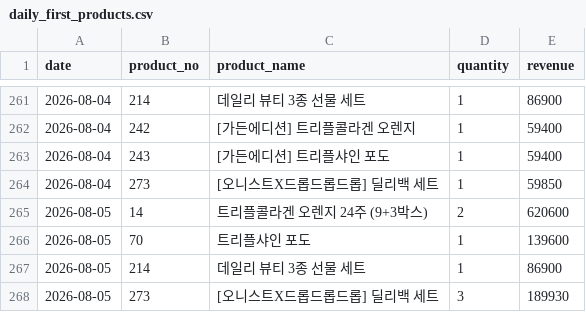
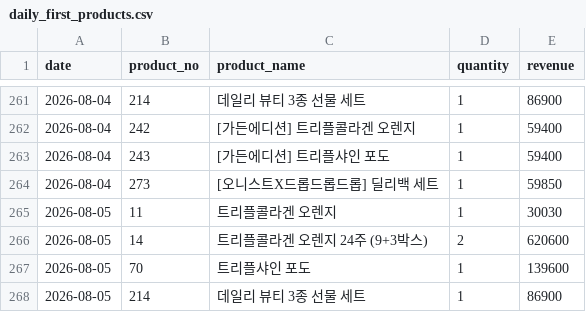
Before and after one commit to kaioh1010/cafe24-tracker, a CSV file: data/daily_first_products.csv, drawn as a sheet; only a part is shown, gaps mark what is left out; the shorter side is filled out with more unchanged rows.

```diff
--- a/data/daily_first_products.csv
+++ b/data/daily_first_products.csv
@@ -264,2 +264,3 @@ date,product_no,product_name,quantity,revenue
 2026-08-04,273,[오니스트X드롭드롭드롭] 딜리백 세트,1,59850
+2026-08-05,11,트리플콜라겐 오렌지,1,30030
 2026-08-05,14,트리플콜라겐 오렌지 24주 (9+3박스),2,620600
```
Also changed, not shown: data/daily_sales.csv, data/daily_summary.csv.
